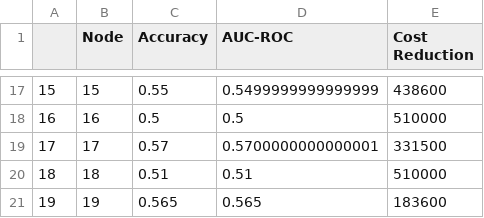
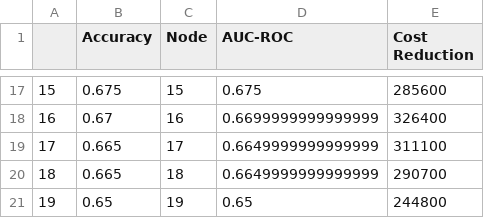
Before and after one commit to stormq4/Thesis_BaIP_storm, a CSV file: results/results_female_Acc_CR.csv, drawn as a sheet; only a part is shown, gaps mark what is left out; removed rows and columns are numbered as before the commit, all else as after; the diff covers the shown part only; the diff names each change by its address in the sheet, - before the commit and + after, or states it on an @@ line.

```diff
--- a/results/results_female_Acc_CR.csv
+++ b/results/results_female_Acc_CR.csv
+column B (Accuracy), rows 17-21: 0.675 | 0.67 | 0.665 | 0.665 | 0.65
-column C (Accuracy), rows 17-21: 0.55 | 0.5 | 0.57 | 0.51 | 0.565
-D17 (AUC-ROC): 0.5499999999999999
+D17 (AUC-ROC): 0.675
-E17 (Cost Reduction): 438600
+E17 (Cost Reduction): 285600
-D18 (AUC-ROC): 0.5
+D18 (AUC-ROC): 0.6699999999999999
-E18 (Cost Reduction): 510000
+E18 (Cost Reduction): 326400
-D19 (AUC-ROC): 0.5700000000000001
+D19 (AUC-ROC): 0.6649999999999999
-E19 (Cost Reduction): 331500
+E19 (Cost Reduction): 311100
-D20 (AUC-ROC): 0.51
+D20 (AUC-ROC): 0.6649999999999999
-E20 (Cost Reduction): 510000
+E20 (Cost Reduction): 290700
-D21 (AUC-ROC): 0.565
+D21 (AUC-ROC): 0.65
-E21 (Cost Reduction): 183600
+E21 (Cost Reduction): 244800
```
Also changed, not shown: 29 edited cells elsewhere in this file, results/X_Node_female.csv, results/X_Node_male.csv, 9 other files.
